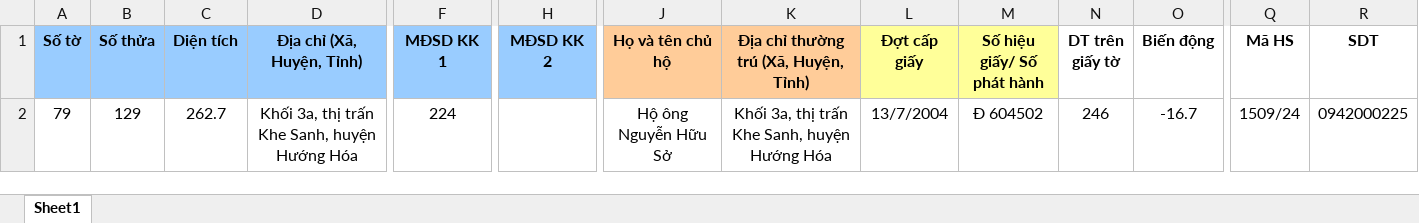
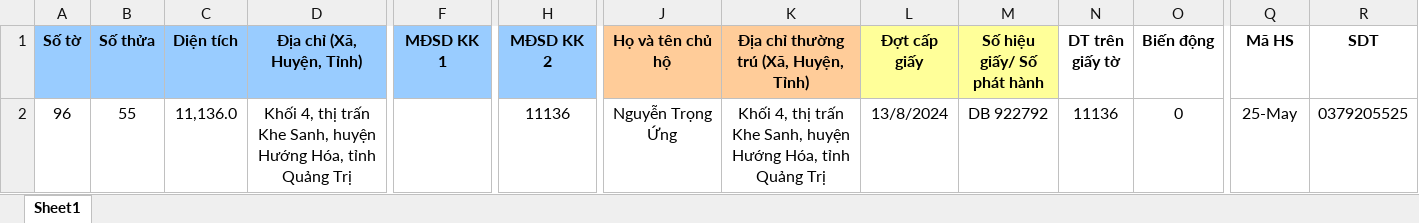
Before and after one commit to guitarkhongem/SOMUCKE, an Excel workbook: SODO/Khe Sanh/FixedRowCopy.xlsx, sheet Sheet1, drawn as a sheet; only a part is shown, gaps mark what is left out; values as stored, in another font and other column widths than the file's, no borders; charts and pictures not drawn; removed rows and columns are numbered as before the commit, all else as after; rows hold the shown columns only; the diff names each change by its address in the sheet, - before the commit and + after, or states it on an @@ line.

Commit message:
Update FixedRowCopy.xlsx

```diff
--- a/SODO/Khe Sanh/FixedRowCopy.xlsx (sheet Sheet1)
+++ b/SODO/Khe Sanh/FixedRowCopy.xlsx (sheet Sheet1)
-row 2: 79 | 129 | 262.7 | Khối 3a, thị trấn Khe Sanh, huyện Hướng Hóa | 224 |  | Hộ ông Nguyễn Hữu Sở | Khối 3a, thị trấn Khe Sanh, huyện Hướng Hóa | 13/7/2004 | Đ 604502 | 246 | -16.7 | 1509/24 | 0942000225
+row 2: 96 | 55 | 11,136.0 | Khối 4, thị trấn Khe Sanh, huyện Hướng Hóa, tỉnh Quảng Trị |  | 11136 | Nguyễn Trọng Ứng | Khối 4, thị trấn Khe Sanh, huyện Hướng Hóa, tỉnh Quảng Trị | 13/8/2024 | DB 922792 | 11136 | 0 | 25-May | 0379205525
```
Also changed, not shown: charts or pictures.
